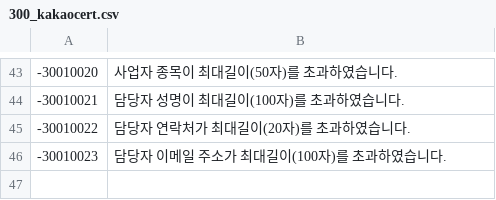
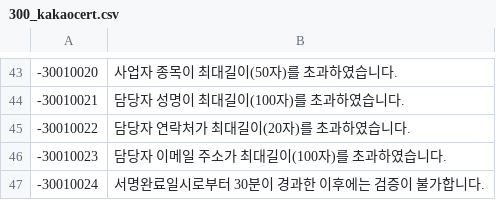
Before and after one commit to linkhub-sdk/popbill.exception, a CSV file: 300_kakaocert.csv, drawn as a sheet; only a part is shown, gaps mark what is left out.

Commit message:
Update 300_kakaocert.csv

```diff
--- a/300_kakaocert.csv
+++ b/300_kakaocert.csv
@@ -46 +46,2 @@
 -30010023,담당자 이메일 주소가 최대길이(100자)를 초과하였습니다.
+-30010024,서명완료일시로부터 30분이 경과한 이후에는 검증이 불가합니다.
```
